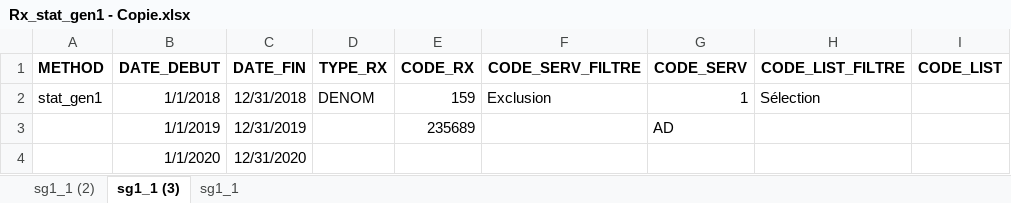
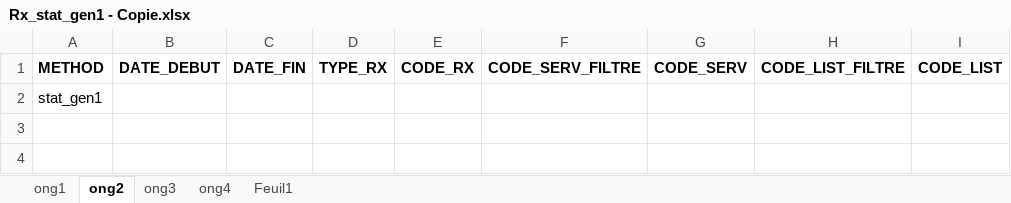
Before and after one commit to INESSS-QC/inesss1, an Excel workbook: Rx_stat_gen1 - Copie.xlsx, sheet ong2, drawn as a sheet; values as stored, in another font and other column widths than the file's, no borders; removed rows and columns are numbered as before the commit, all else as after; the diff names each change by its address in the sheet, - before the commit and + after, or states it on an @@ line.

Commit message:
Update Rx_stat_gen1 - Copie.xlsx

```diff
--- a/Rx_stat_gen1 - Copie.xlsx (sheet ong2)
+++ b/Rx_stat_gen1 - Copie.xlsx (sheet ong2)
-sheet tab: sg1_1 (2)
+sheet tab: ong1
-sheet tab: sg1_1 (3)
+sheet tab: ong2
-sheet tab: sg1_1
+sheet tab: ong4
+sheet tab: ong3
+sheet tab: Feuil1
-row 2: stat_gen1 | 1/1/2018 | 12/31/2018 | DENOM | 159 | Exclusion | 1 | Sélection
-row 3:  | 1/1/2019 | 12/31/2019 |  | 235689 |  | AD
-row 4:  | 1/1/2020 | 12/31/2020
+row 2: stat_gen1
```
Also changed, not shown: sheet ong4.
